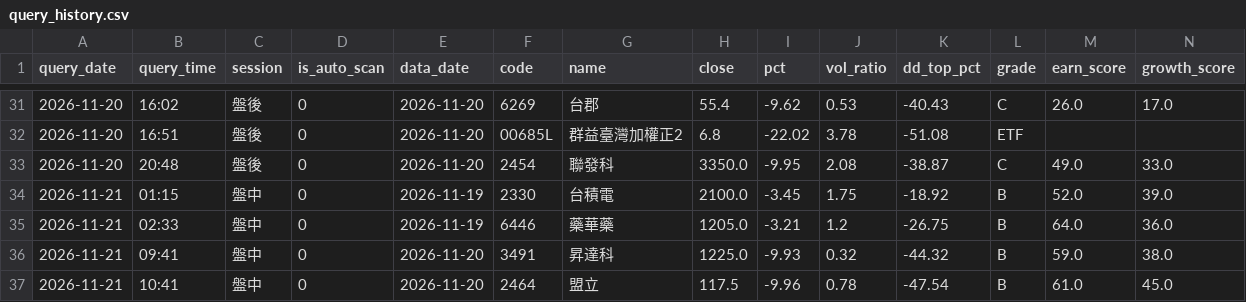
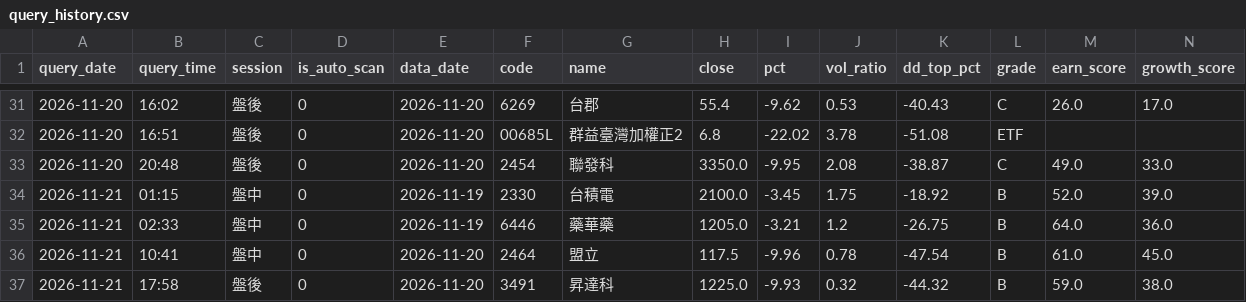
Before and after one commit to bios12-huang/stock-report-pages, a CSV file: data/query_history.csv, drawn as a sheet; only a part is shown, gaps mark what is left out; removed rows and columns are numbered as before the commit, all else as after; rows hold the shown columns only; the diff names each change by its address in the sheet, - before the commit and + after, or states it on an @@ line.

Commit message:
log 3491 (2026-11-21 盤後)

```diff
--- a/data/query_history.csv
+++ b/data/query_history.csv
-row 36: 2026-11-21 | 09:41 | 盤中 | 0 | 2026-11-20 | 3491 | 昇達科 | 1225.0 | -9.93 | 0.32 | -44.32 | B | 59.0 | 38.0
+row 37: 2026-11-21 | 17:58 | 盤後 | 0 | 2026-11-20 | 3491 | 昇達科 | 1225.0 | -9.93 | 0.32 | -44.32 | B | 59.0 | 38.0
```
